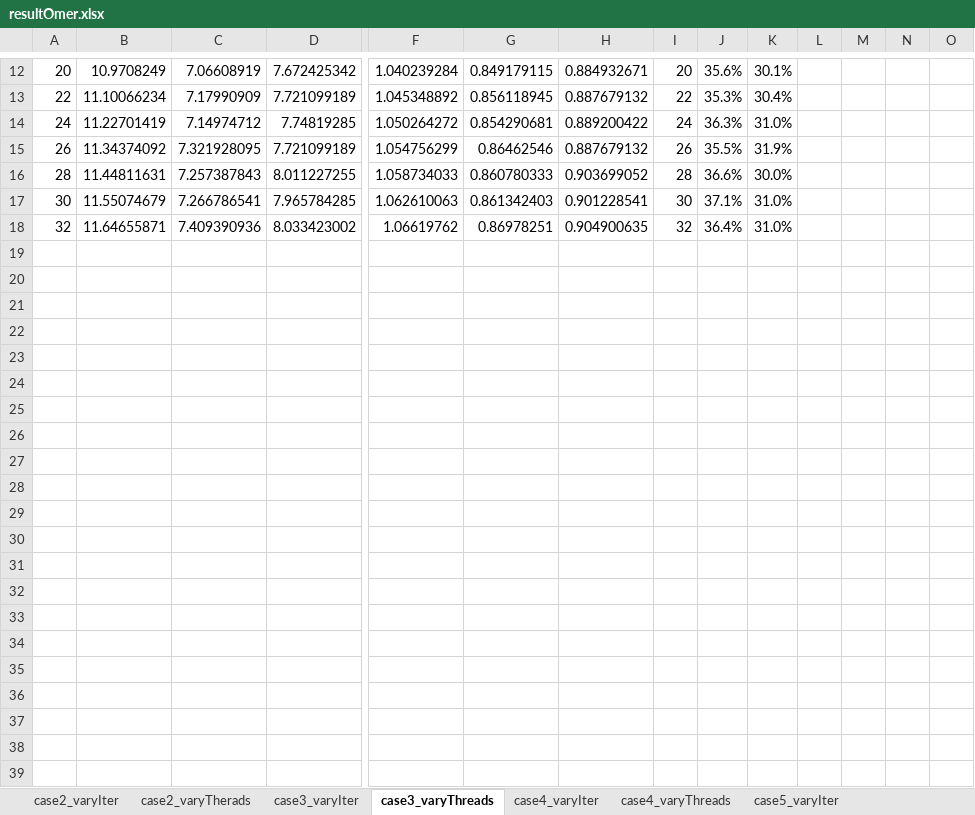
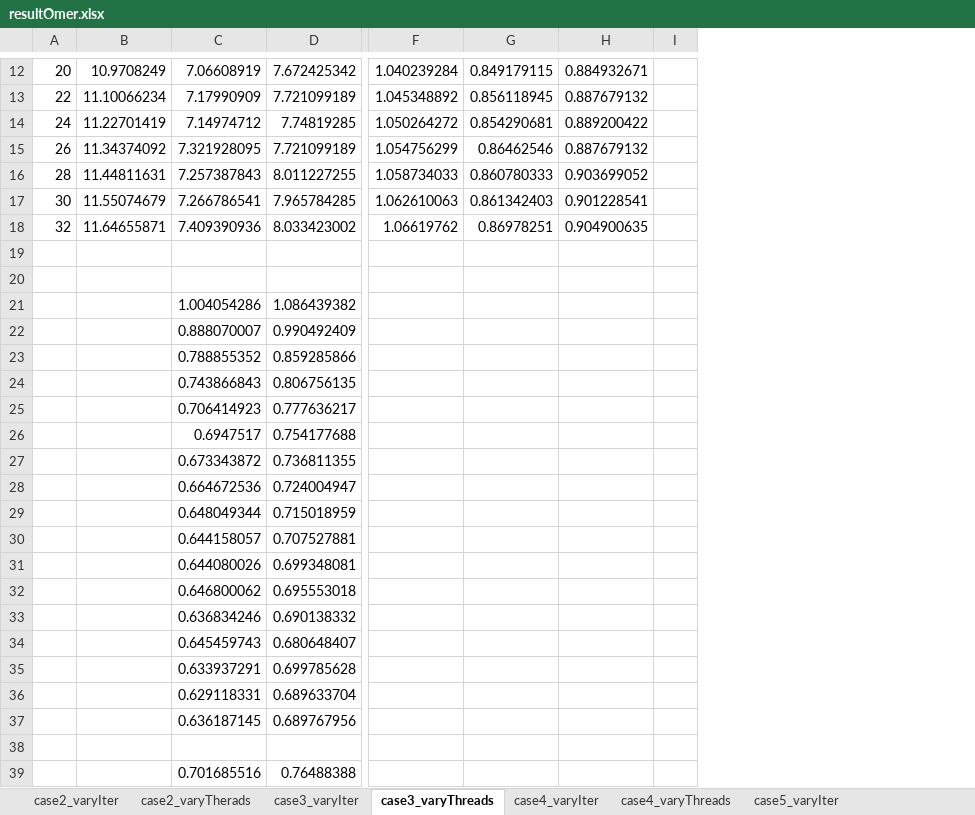
Before and after one commit to omertripp/corrective, an Excel workbook: eval/resultOmer.xlsx, sheet case3_varyThreads, drawn as a sheet; only a part is shown, gaps mark what is left out; values as stored, in another font and other column widths than the file's, no borders; charts and pictures not drawn; removed rows and columns are numbered as before the commit, all else as after; rows hold the shown columns only; the diff names each change by its address in the sheet, - before the commit and + after, or states it on an @@ line.

```diff
--- a/eval/resultOmer.xlsx (sheet case3_varyThreads)
+++ b/eval/resultOmer.xlsx (sheet case3_varyThreads)
-column I, rows 12-18: 20 | 22 | 24 | 26 | 28 | 30 | 32
-column J, rows 12-18: 35.6% | 35.3% | 36.3% | 35.5% | 36.6% | 37.1% | 36.4%
-column K, rows 12-18: 30.1% | 30.4% | 31.0% | 31.9% | 30.0% | 31.0% | 31.0%
-column L, empty
-column M, empty
-column N, empty
+row 19: (empty)
+row 20: (empty)
+row 21:  |  | 1.004054286 | 1.086439382
+row 22:  |  | 0.888070007 | 0.990492409
+row 23:  |  | 0.788855352 | 0.859285866
+row 24:  |  | 0.743866843 | 0.806756135
+row 25:  |  | 0.706414923 | 0.777636217
+row 26:  |  | 0.6947517 | 0.754177688
+row 27:  |  | 0.673343872 | 0.736811355
+row 28:  |  | 0.664672536 | 0.724004947
+row 29:  |  | 0.648049344 | 0.715018959
+row 30:  |  | 0.644158057 | 0.707527881
+row 31:  |  | 0.644080026 | 0.699348081
+row 32:  |  | 0.646800062 | 0.695553018
+row 33:  |  | 0.636834246 | 0.690138332
+row 34:  |  | 0.645459743 | 0.680648407
+row 35:  |  | 0.633937291 | 0.699785628
+row 36:  |  | 0.629118331 | 0.689633704
+row 37:  |  | 0.636187145 | 0.689767956
+row 38: (empty)
+row 39:  |  | 0.701685516 | 0.76488388
```
Also changed, not shown: sheet case2_varyIter, sheet case3_varyIter, sheet case2_varyTherads, sheet case4_varyThreads, sheet case5_varyThreads, sheet case5_varyIter, 1 more sheet, charts or pictures, 1 other file.
